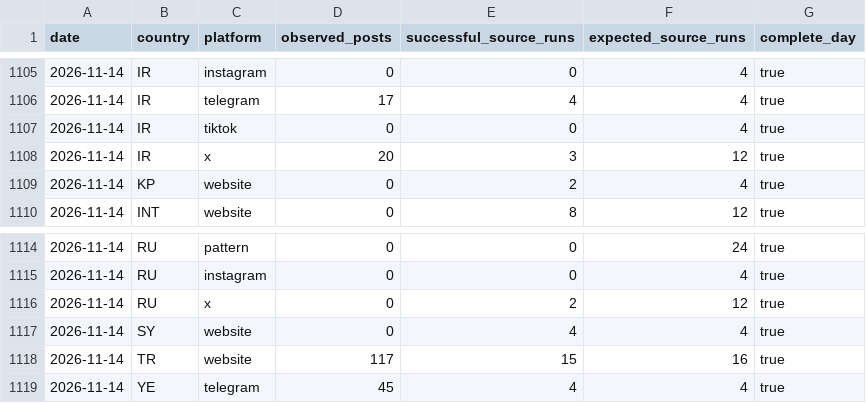
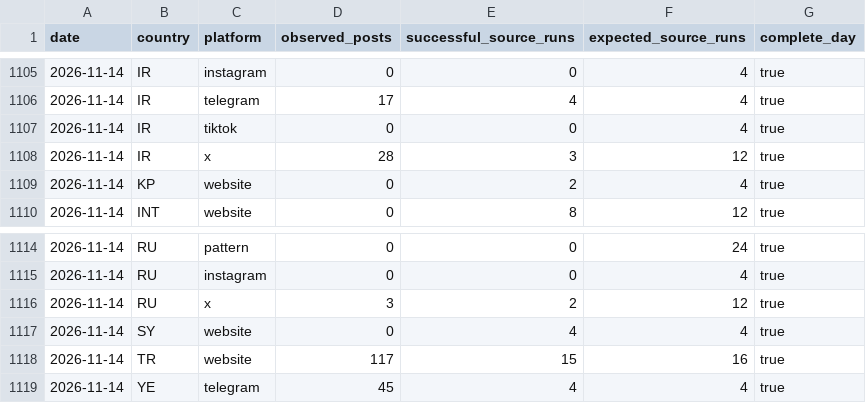
Before and after one commit to mowlsint/mard-hybrid-telemetry, a CSV file: public/downloads/influence_activity_daily.csv, drawn as a sheet; only a part is shown, gaps mark what is left out; the diff covers the shown part only.

```diff
--- a/public/downloads/influence_activity_daily.csv
+++ b/public/downloads/influence_activity_daily.csv
@@ -1107,3 +1107,3 @@ date,country,platform,observed_posts,successful_source_runs,expected_source_runs
 2026-11-14,IR,tiktok,0,0,4,true
-2026-11-14,IR,x,20,3,12,true
+2026-11-14,IR,x,28,3,12,true
 2026-11-14,KP,website,0,2,4,true
@@ -1115,3 +1115,3 @@ date,country,platform,observed_posts,successful_source_runs,expected_source_runs
 2026-11-14,RU,instagram,0,0,4,true
-2026-11-14,RU,x,0,2,12,true
+2026-11-14,RU,x,3,2,12,true
 2026-11-14,SY,website,0,4,4,true
```
Also changed, not shown: 33 edited cells elsewhere in this file, 21 other files.
